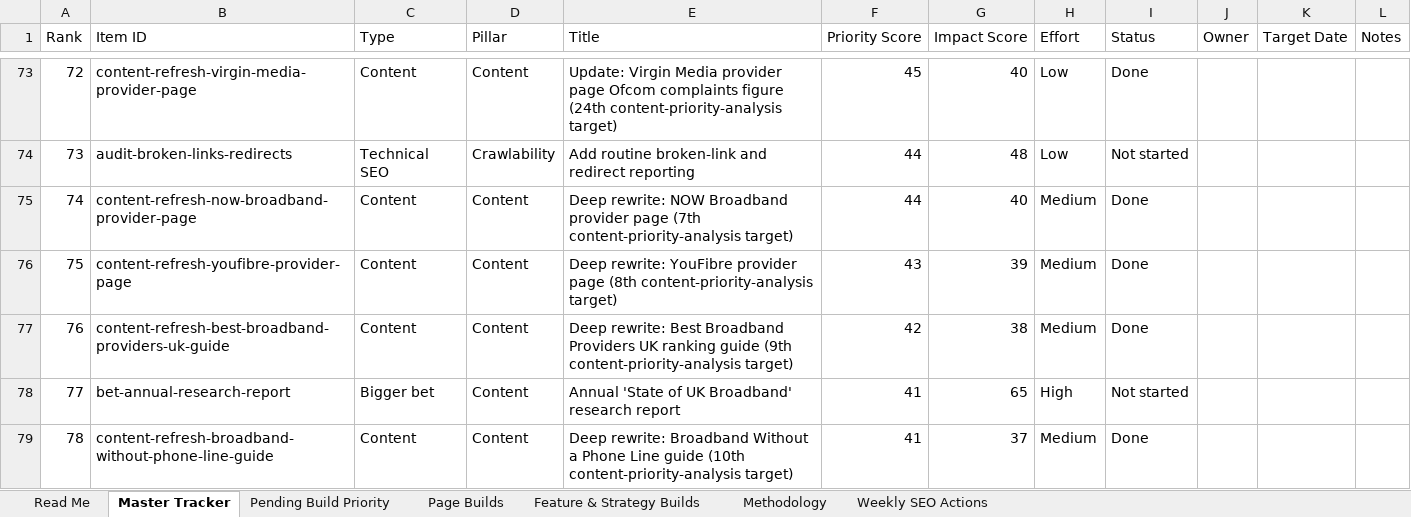
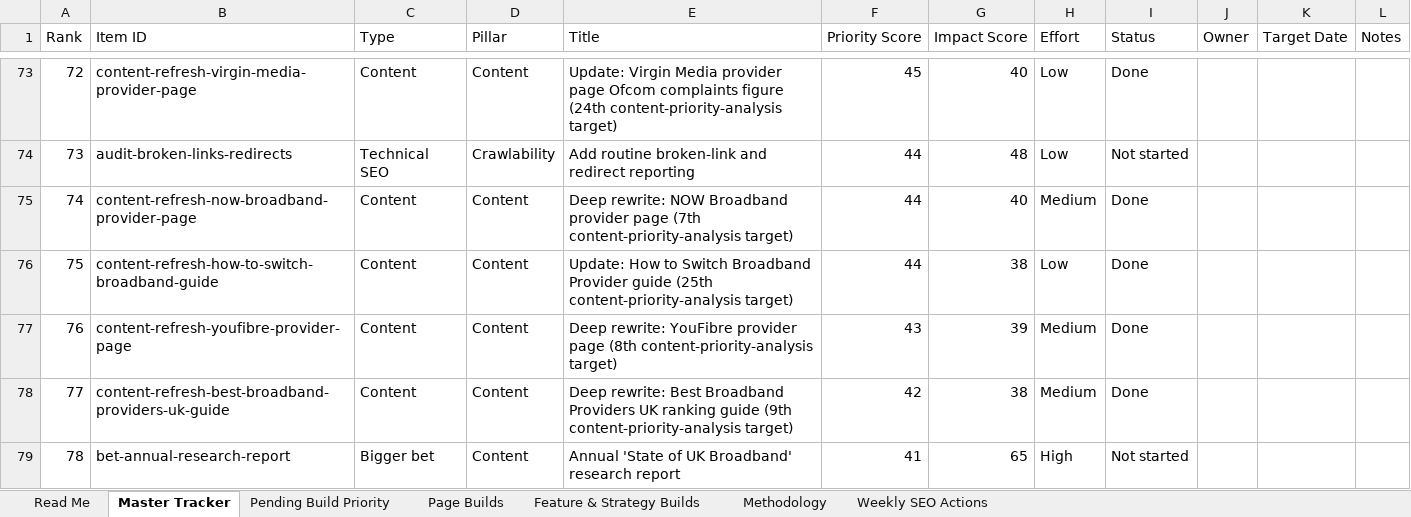
Before and after one commit to sahilsayed-ielts/broadbandpicker, an Excel workbook: docs/master-build-tracker.xlsx, sheet Master Tracker, drawn as a sheet; only a part is shown, gaps mark what is left out; the shorter side is filled out with more unchanged rows; values as stored, in another font and other column widths than the file's, no cell formats; table styles not drawn; addresses are those after the commit; the diff names each change by its address in the sheet, - before the commit and + after, or states it on an @@ line.

```diff
--- a/docs/master-build-tracker.xlsx (sheet Master Tracker)
+++ b/docs/master-build-tracker.xlsx (sheet Master Tracker)
+row 76: 75 | content-refresh-how-to-switch-broadband-guide | Content | Content | Update: How to Switch Broadband Provider guide (25th content-priority-analysis target) | 44 | 38 | Low | Done
@@ column A (Rank) renumbered from row 77 down @@
```
Also changed, not shown: sheet Weekly SEO Actions, sheet Feature & Strategy Builds, sheet Methodology, cell formats, 13 other files.
